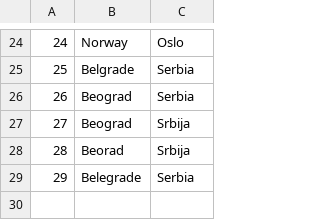
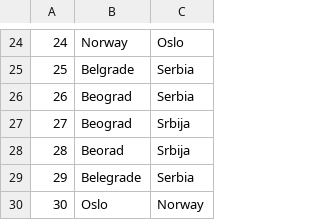
Before and after one commit to kzi-nastava/sims-in-2024-group-2-team-c, a CSV file: Resources/Data/locations.csv, drawn as a sheet; only a part is shown, gaps mark what is left out.

```diff
--- a/Resources/Data/locations.csv
+++ b/Resources/Data/locations.csv
@@ -29 +29,2 @@
 29|Belegrade|Serbia
+30|Oslo| Norway
```
Also changed, not shown: Resources/Data/tourinstance.csv, Resources/Data/tourrequest.csv, 15 other files.
